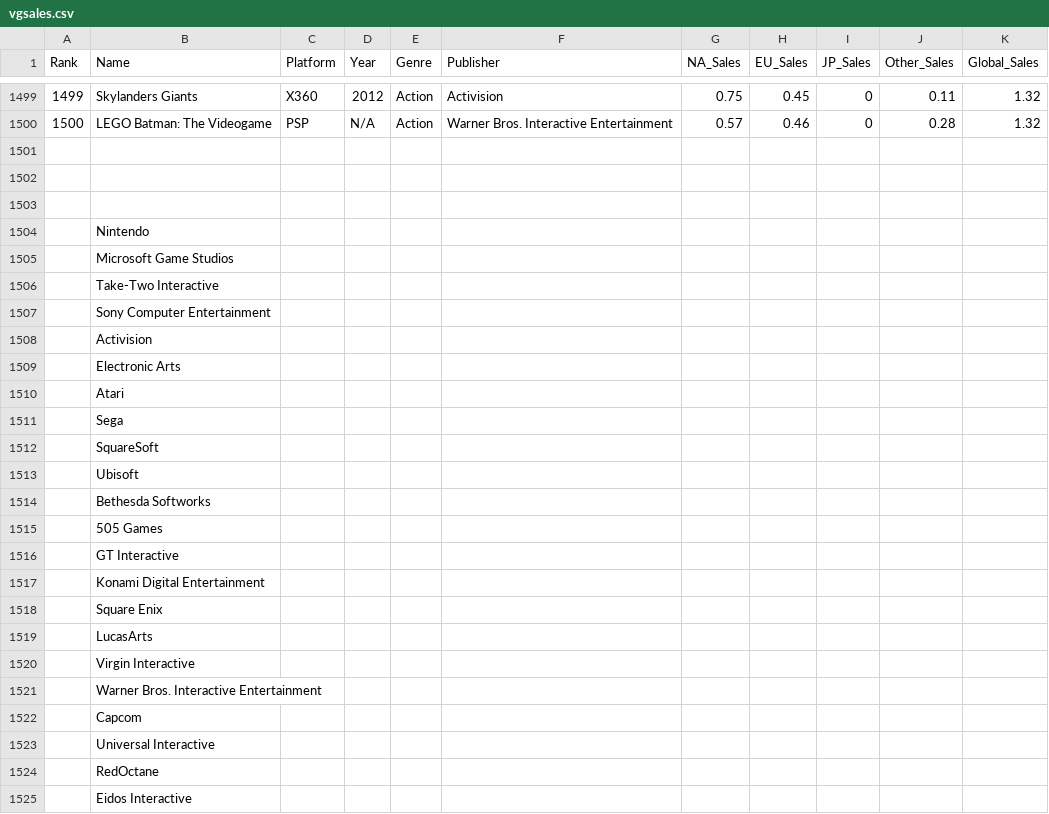
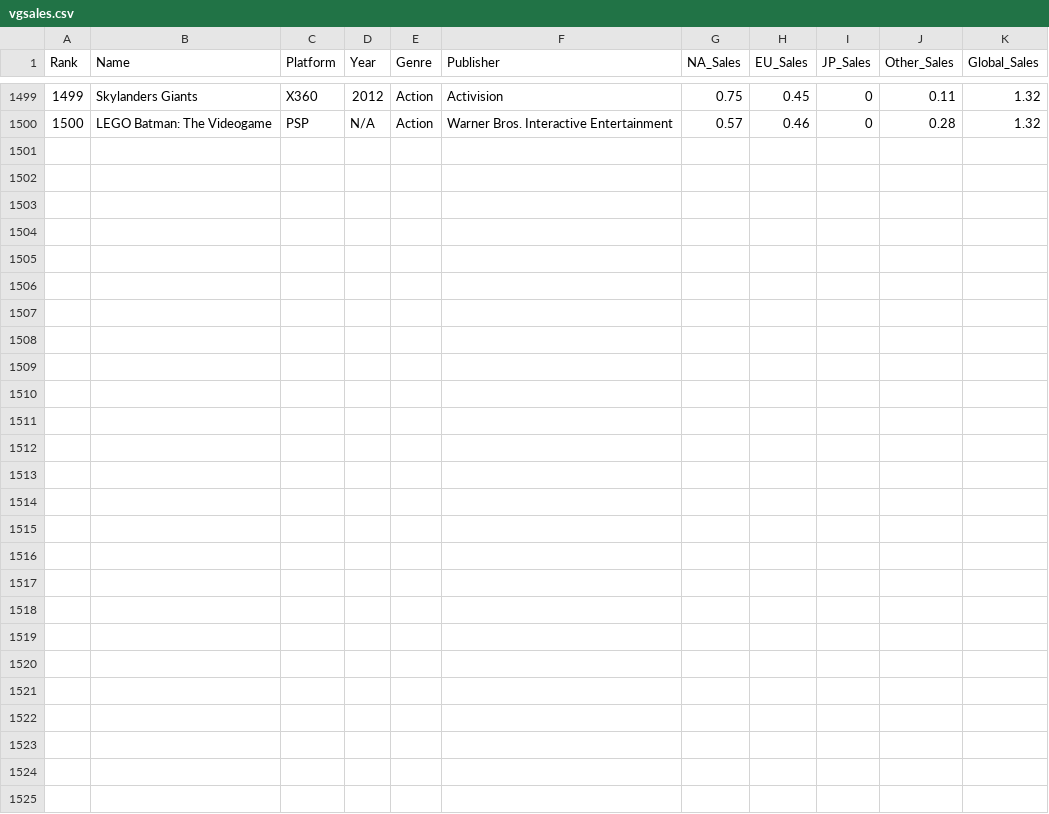
Before and after one commit to DaffaKhairi/Statistika, a CSV file: vgsales.csv, drawn as a sheet; only a part is shown, gaps mark what is left out; the diff names each change by its address in the sheet, - before the commit and + after, or states it on an @@ line.

Commit message:
Add files via upload

```diff
--- a/vgsales.csv
+++ b/vgsales.csv
-row 1501: (empty)
-row 1502: (empty)
-row 1503: (empty)
-row 1504:  | Nintendo
-row 1505:  | Microsoft Game Studios
-row 1506:  | Take-Two Interactive
-row 1507:  | Sony Computer Entertainment
-row 1508:  | Activision
-row 1509:  | Electronic Arts
-row 1510:  | Atari
-row 1511:  | Sega
-row 1512:  | SquareSoft
-row 1513:  | Ubisoft
-row 1514:  | Bethesda Softworks
-row 1515:  | 505 Games
-row 1516:  | GT Interactive
-row 1517:  | Konami Digital Entertainment
-row 1518:  | Square Enix
-row 1519:  | LucasArts
-row 1520:  | Virgin Interactive
-row 1521:  | Warner Bros. Interactive Entertainment
-row 1522:  | Capcom
-row 1523:  | Universal Interactive
-row 1524:  | RedOctane
-row 1525:  | Eidos Interactive
```
